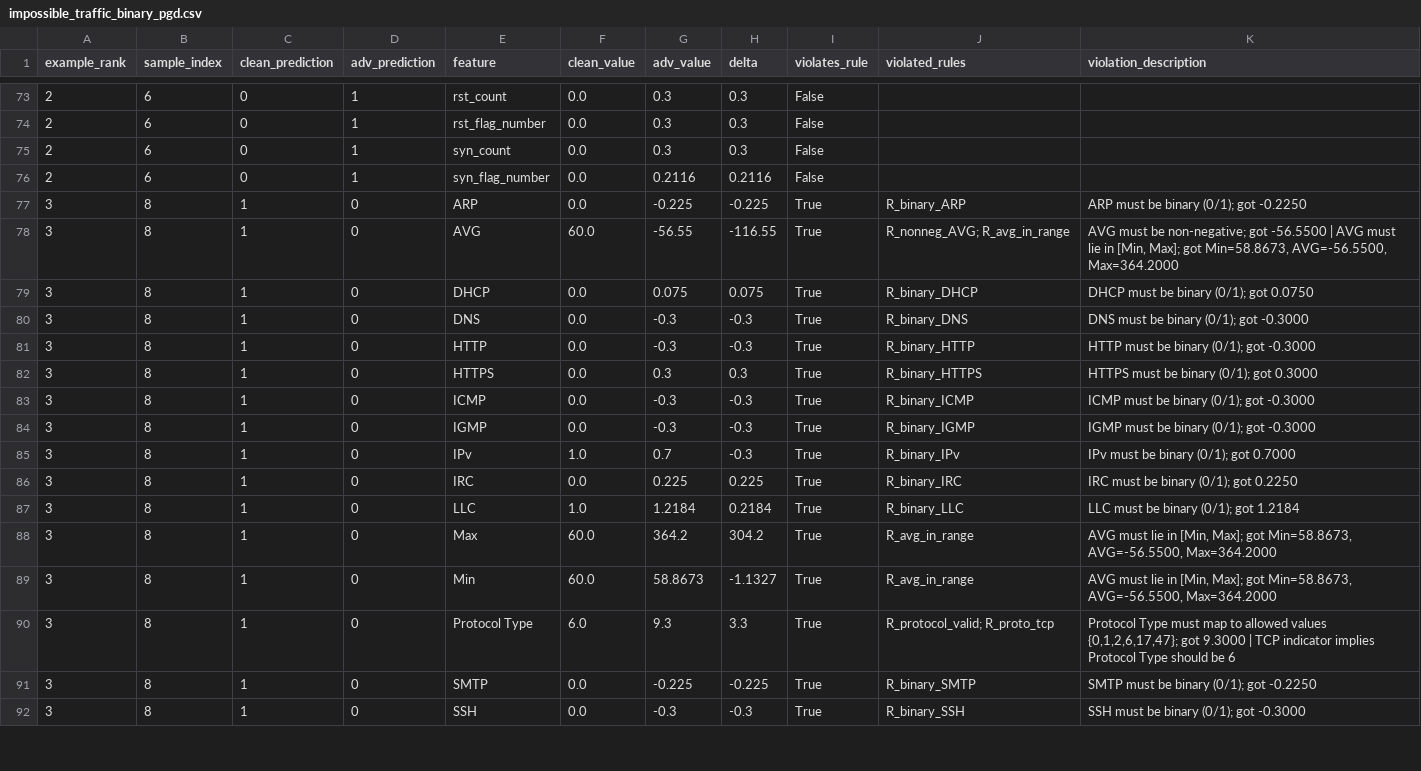
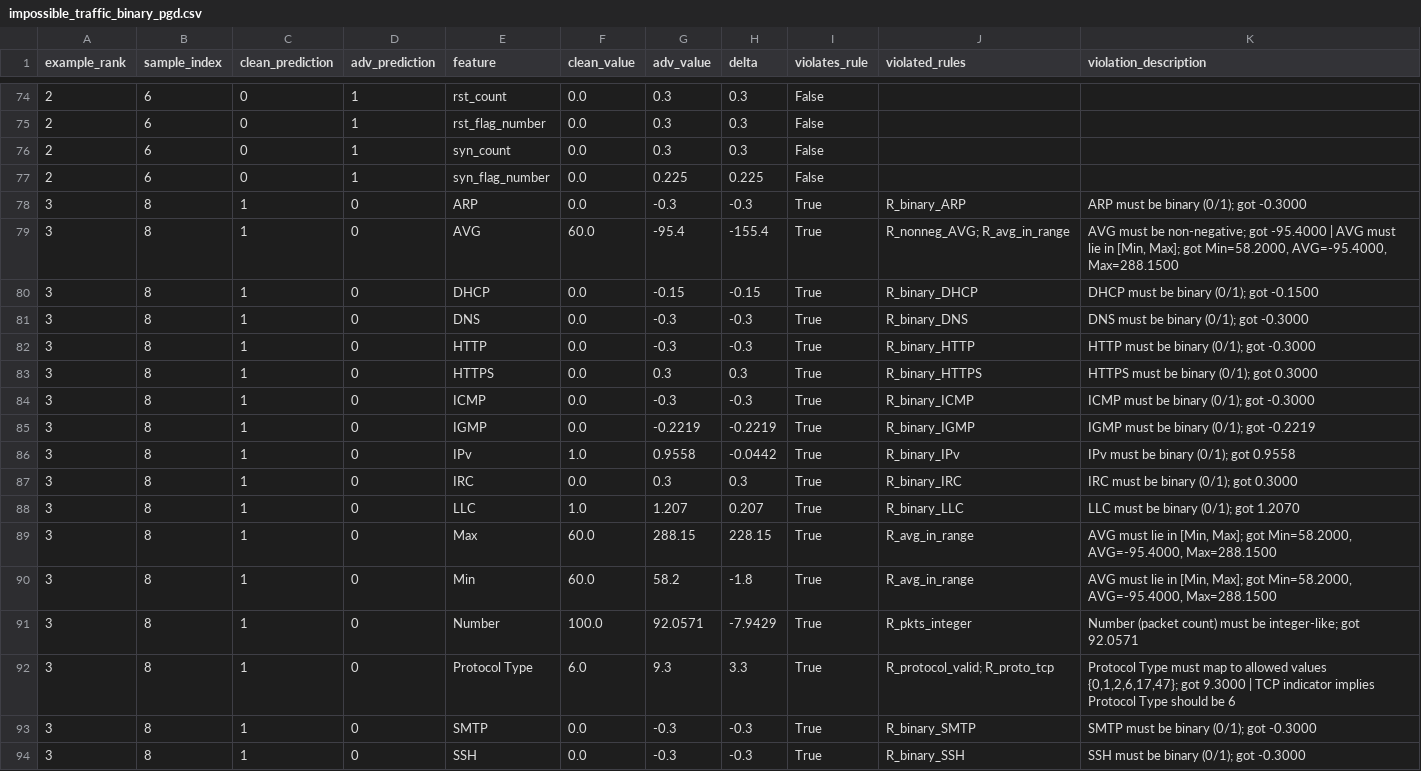
Before and after one commit to altmiko/thesis_final, a CSV file: tables/impossible_traffic_binary_pgd.csv, drawn as a sheet; only a part is shown, gaps mark what is left out; the diff covers the shown part only.

```diff
--- a/tables/impossible_traffic_binary_pgd.csv
+++ b/tables/impossible_traffic_binary_pgd.csv
@@ -75,6 +76,6 @@ example_rank,sample_index,clean_prediction,adv_prediction,feature,clean_value,ad
 2,6,0,1,syn_count,0.0,0.3,0.3,False,,
-2,6,0,1,syn_flag_number,0.0,0.2116,0.2116,False,,
-3,8,1,0,ARP,0.0,-0.225,-0.225,True,R_binary_ARP,ARP must be binary (0/1); got -0.2250
-3,8,1,0,AVG,60.0,-56.55,-116.55,True,R_nonneg_AVG; R_avg_in_range,"AVG must be non-negative; got -56.5500 | AVG must lie in [Min, Max]; got Min=58.8673, AVG=-56.5500, Max=364.2000"
-3,8,1,0,DHCP,0.0,0.075,0.075,True,R_binary_DHCP,DHCP must be binary (0/1); got 0.0750
+2,6,0,1,syn_flag_number,0.0,0.225,0.225,False,,
+3,8,1,0,ARP,0.0,-0.3,-0.3,True,R_binary_ARP,ARP must be binary (0/1); got -0.3000
+3,8,1,0,AVG,60.0,-95.4,-155.4,True,R_nonneg_AVG; R_avg_in_range,"AVG must be non-negative; got -95.4000 | AVG must lie in [Min, Max]; got Min=58.2000, AVG=-95.4000, Max=288.1500"
+3,8,1,0,DHCP,0.0,-0.15,-0.15,True,R_binary_DHCP,DHCP must be binary (0/1); got -0.1500
 3,8,1,0,DNS,0.0,-0.3,-0.3,True,R_binary_DNS,DNS must be binary (0/1); got -0.3000
@@ -83,10 +84,11 @@ example_rank,sample_index,clean_prediction,adv_prediction,feature,clean_value,ad
 3,8,1,0,ICMP,0.0,-0.3,-0.3,True,R_binary_ICMP,ICMP must be binary (0/1); got -0.3000
-3,8,1,0,IGMP,0.0,-0.3,-0.3,True,R_binary_IGMP,IGMP must be binary (0/1); got -0.3000
-3,8,1,0,IPv,1.0,0.7,-0.3,True,R_binary_IPv,IPv must be binary (0/1); got 0.7000
-3,8,1,0,IRC,0.0,0.225,0.225,True,R_binary_IRC,IRC must be binary (0/1); got 0.2250
-3,8,1,0,LLC,1.0,1.2184,0.2184,True,R_binary_LLC,LLC must be binary (0/1); got 1.2184
-3,8,1,0,Max,60.0,364.2,304.2,True,R_avg_in_range,"AVG must lie in [Min, Max]; got Min=58.8673, AVG=-56.5500, Max=364.2000"
-3,8,1,0,Min,60.0,58.8673,-1.1327,True,R_avg_in_range,"AVG must lie in [Min, Max]; got Min=58.8673, AVG=-56.5500, Max=364.2000"
+3,8,1,0,IGMP,0.0,-0.2219,-0.2219,True,R_binary_IGMP,IGMP must be binary (0/1); got -0.2219
+3,8,1,0,IPv,1.0,0.9558,-0.0442,True,R_binary_IPv,IPv must be binary (0/1); got 0.9558
+3,8,1,0,IRC,0.0,0.3,0.3,True,R_binary_IRC,IRC must be binary (0/1); got 0.3000
+3,8,1,0,LLC,1.0,1.207,0.207,True,R_binary_LLC,LLC must be binary (0/1); got 1.2070
+3,8,1,0,Max,60.0,288.15,228.15,True,R_avg_in_range,"AVG must lie in [Min, Max]; got Min=58.2000, AVG=-95.4000, Max=288.1500"
+3,8,1,0,Min,60.0,58.2,-1.8,True,R_avg_in_range,"AVG must lie in [Min, Max]; got Min=58.2000, AVG=-95.4000, Max=288.1500"
+3,8,1,0,Number,100.0,92.0571,-7.9429,True,R_pkts_integer,Number (packet count) must be integer-like; got 92.0571
 3,8,1,0,Protocol Type,6.0,9.3,3.3,True,R_protocol_valid; R_proto_tcp,"Protocol Type must map to allowed values {0,1,2,6,17,47}; got 9.3000 | TCP indicator implies Protocol Type should be 6"
-3,8,1,0,SMTP,0.0,-0.225,-0.225,True,R_binary_SMTP,SMTP must be binary (0/1); got -0.2250
+3,8,1,0,SMTP,0.0,-0.3,-0.3,True,R_binary_SMTP,SMTP must be binary (0/1); got -0.3000
 3,8,1,0,SSH,0.0,-0.3,-0.3,True,R_binary_SSH,SSH must be binary (0/1); got -0.3000
```
Also changed, not shown: 2 added rows, 3 removed rows and 95 edited cells elsewhere in this file, results/attacks/attack_summary_8class_models_restarts.csv, results/attacks/shock_table.csv, 51 other files.
